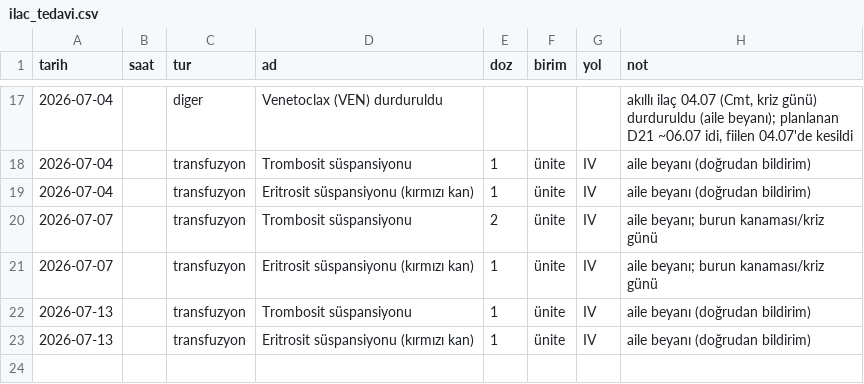
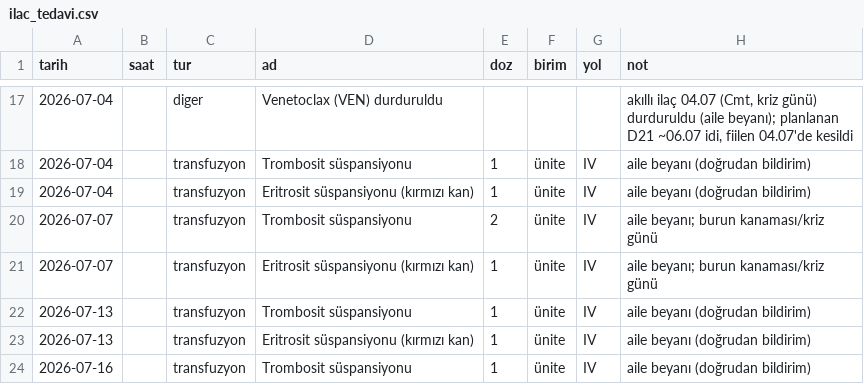
Before and after one commit to ozgurbesbudak/patient-tracking-demo, a CSV file: veri/ilac_tedavi.csv, drawn as a sheet; only a part is shown, gaps mark what is left out; the diff names each change by its address in the sheet, - before the commit and + after, or states it on an @@ line.

```diff
--- a/veri/ilac_tedavi.csv
+++ b/veri/ilac_tedavi.csv
+row 24: 2026-07-16 |  | transfuzyon | Trombosit süspansiyonu | 1 | ünite | IV | aile beyanı (doğrudan bildirim)
```
Also changed, not shown: veri/gorusme_notlari.csv, veri/gunluk_notlar.csv, 21 other files.
